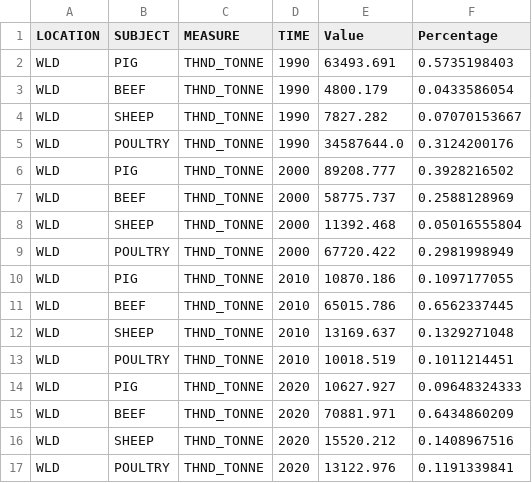
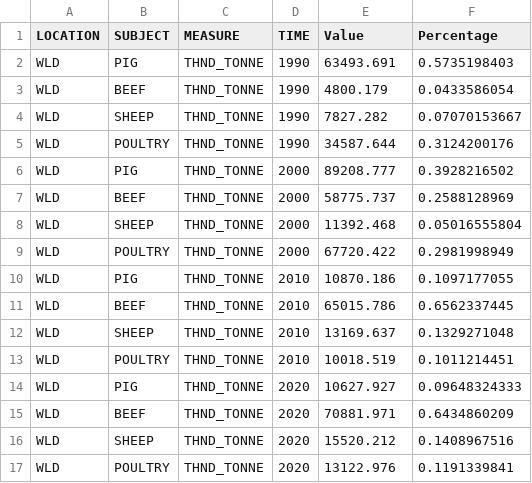
Before and after one commit to DylRey18/DV2ProjectFIT3179, a CSV file: Datasets/DFDonut.csv, drawn as a sheet.

Commit message:
fixing wrong dataset

```diff
--- a/Datasets/DFDonut.csv
+++ b/Datasets/DFDonut.csv
@@ -4,3 +4,3 @@ WLD,BEEF,THND_TONNE,1990,4800.179,0.0433586054
 WLD,SHEEP,THND_TONNE,1990,7827.282,0.07070153667
-WLD,POULTRY,THND_TONNE,1990,34587644.0,0.3124200176
+WLD,POULTRY,THND_TONNE,1990,34587.644,0.3124200176
 WLD,PIG,THND_TONNE,2000,89208.777,0.3928216502
```
